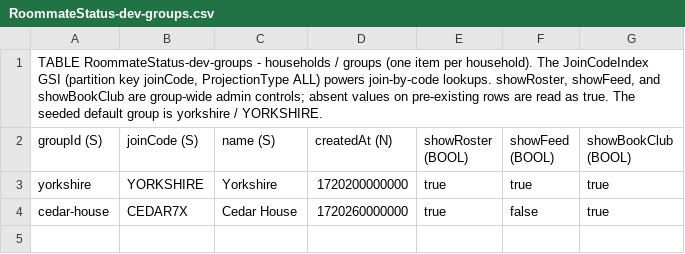
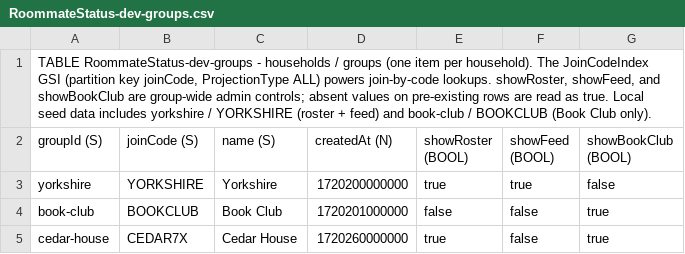
Before and after one commit to chang432/roommate-status-app, a CSV file: infrastructure/db_schema/dev/RoommateStatus-dev-groups.csv, drawn as a sheet.

Commit message:
Seed Book Club-only local group

```diff
--- a/infrastructure/db_schema/dev/RoommateStatus-dev-groups.csv
+++ b/infrastructure/db_schema/dev/RoommateStatus-dev-groups.csv
@@ -1,4 +1,5 @@
-"TABLE RoommateStatus-dev-groups - households / groups (one item per household). The JoinCodeIndex GSI (partition key joinCode, ProjectionType ALL) powers join-by-code lookups. showRoster, showFeed, and showBookClub are group-wide admin controls; absent values on pre-existing rows are read as true. The seeded default group is yorkshire / YORKSHIRE."
+"TABLE RoommateStatus-dev-groups - households / groups (one item per household). The JoinCodeIndex GSI (partition key joinCode, ProjectionType ALL) powers join-by-code lookups. showRoster, showFeed, and showBookClub are group-wide admin controls; absent values on pre-existing rows are read as true. Local seed data includes yorkshire / YORKSHIRE (roster + feed) and book-club / BOOKCLUB (Book Club only)."
 groupId (S),joinCode (S),name (S),createdAt (N),showRoster (BOOL),showFeed (BOOL),showBookClub (BOOL)
-yorkshire,YORKSHIRE,Yorkshire,1720200000000,true,true,true
+yorkshire,YORKSHIRE,Yorkshire,1720200000000,true,true,false
+book-club,BOOKCLUB,Book Club,1720201000000,false,false,true
 cedar-house,CEDAR7X,Cedar House,1720260000000,true,false,true
```
Also changed, not shown: infrastructure/db_schema/prod/RoommateStatus-main-groups.csv, 3 other files.
